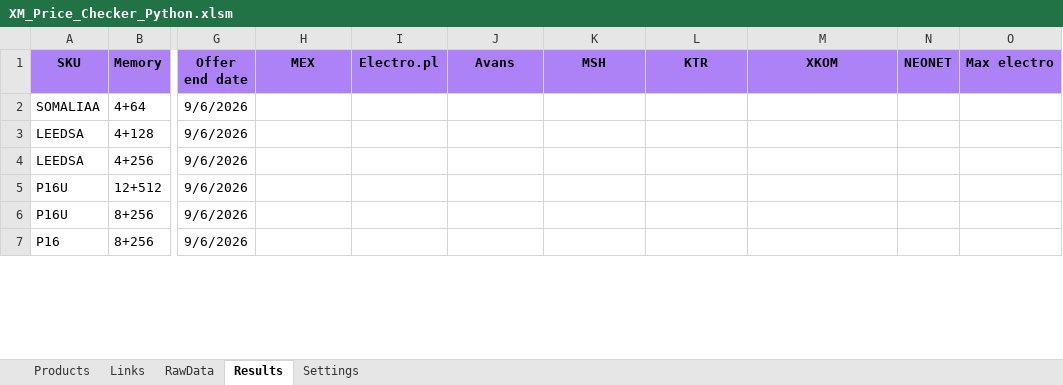
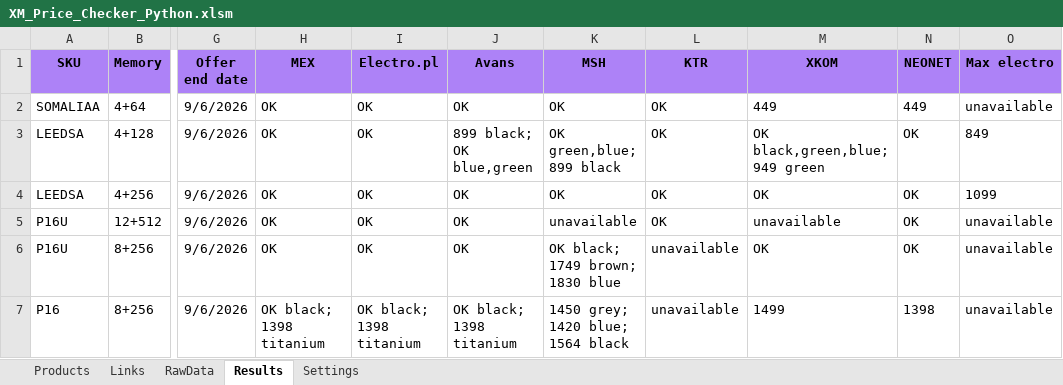
Before and after one commit to GarlieLi/XM_Price_Checker, an Excel workbook: XM_Price_Checker_Python.xlsm, sheet Results, drawn as a sheet; only a part is shown, gaps mark what is left out; values as stored, in another font and other column widths than the file's, no borders; the diff covers the shown part only; the diff names each change by its address in the sheet, - before the commit and + after, or states it on an @@ line.

```diff
--- a/XM_Price_Checker_Python.xlsm (sheet Results)
+++ b/XM_Price_Checker_Python.xlsm (sheet Results)
-H2:H6 (MEX): (empty)
+H2:H6 (MEX): OK
-I2:I6 (Electro.pl): (empty)
+I2:I6 (Electro.pl): OK
-J2 (Avans): (empty)
+J2 (Avans): OK
-K2 (MSH): (empty)
+K2 (MSH): OK
-L2:L5 (KTR): (empty)
+L2:L5 (KTR): OK
-M2 (XKOM): (empty)
+M2 (XKOM): 449
-N2 (NEONET): (empty)
+N2 (NEONET): 449
-O2 (Max electro): (empty)
+O2 (Max electro): unavailable
-J3 (Avans): (empty)
+J3 (Avans): 899 black; OK blue,green
-K3 (MSH): (empty)
+K3 (MSH): OK green,blue; 899 black
-M3 (XKOM): (empty)
+M3 (XKOM): OK black,green,blue; 949 green
-N3:N6 (NEONET): (empty)
+N3:N6 (NEONET): OK
-O3 (Max electro): (empty)
+O3 (Max electro): 849
-J4:J6 (Avans): (empty)
+J4:J6 (Avans): OK
-K4 (MSH): (empty)
+K4 (MSH): OK
-M4 (XKOM): (empty)
+M4 (XKOM): OK
-O4 (Max electro): (empty)
+O4 (Max electro): 1099
-K5 (MSH): (empty)
+K5 (MSH): unavailable
-M5 (XKOM): (empty)
+M5 (XKOM): unavailable
-O5:O7 (Max electro): (empty)
+O5:O7 (Max electro): unavailable
-K6 (MSH): (empty)
+K6 (MSH): OK black; 1749 brown; 1830 blue
-L6:L7 (KTR): (empty)
+L6:L7 (KTR): unavailable
-M6 (XKOM): (empty)
+M6 (XKOM): OK
-H7 (MEX): (empty)
+H7 (MEX): OK black; 1398 titanium
-I7 (Electro.pl): (empty)
+I7 (Electro.pl): OK black; 1398 titanium
-J7 (Avans): (empty)
+J7 (Avans): OK black; 1398 titanium
-K7 (MSH): (empty)
+K7 (MSH): 1450 grey; 1420 blue; 1564 black
-M7 (XKOM): (empty)
+M7 (XKOM): 1499
-N7 (NEONET): (empty)
+N7 (NEONET): 1398
```
Also changed, not shown: 101 edited cells elsewhere in this sheet, sheet RawData, sheet Links, sheet Products, 3 other files.
